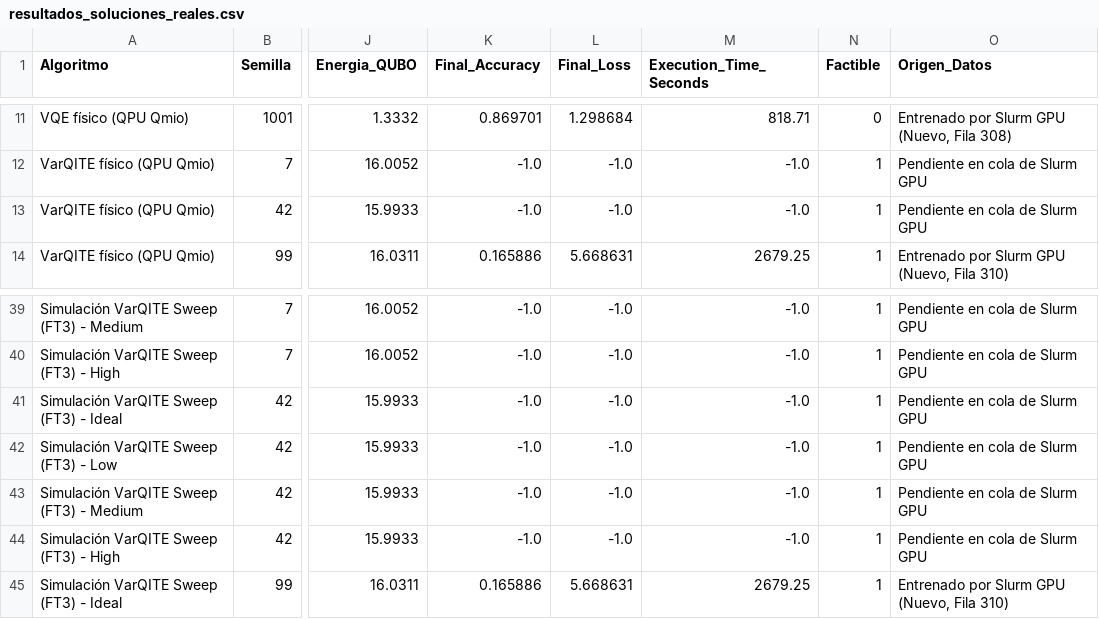
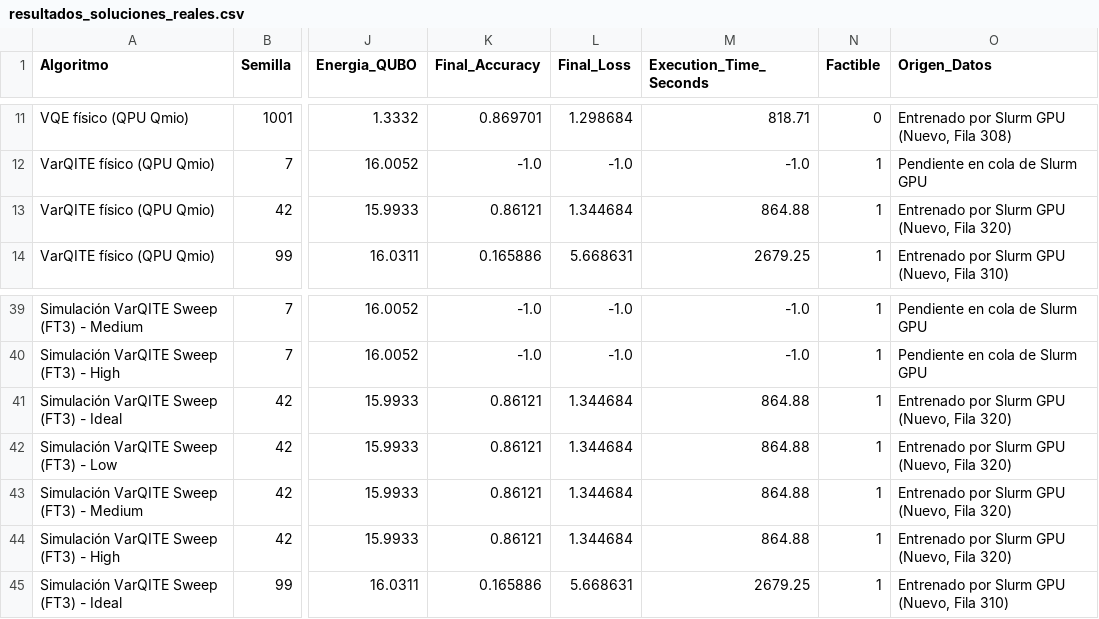
Before and after one commit to fedellor/TFG_QITE_HPO_Reproducibility, a CSV file: resultados/resultados_soluciones_reales.csv, drawn as a sheet; only a part is shown, gaps mark what is left out; the diff names each change by its address in the sheet, - before the commit and + after, or states it on an @@ line.

Commit message:
Descarga de resultados HPO de job 7300529 y actualizacion de placeholders en CSVs

```diff
--- a/resultados/resultados_soluciones_reales.csv
+++ b/resultados/resultados_soluciones_reales.csv
-K13 (Final_Accuracy): -1.0
+K13 (Final_Accuracy): 0.86121
-L13 (Final_Loss): -1.0
+L13 (Final_Loss): 1.344684
-M13 (Execution_Time_Seconds): -1.0
+M13 (Execution_Time_Seconds): 864.88
-O13 (Origen_Datos): Pendiente en cola de Slurm GPU
+O13 (Origen_Datos): Entrenado por Slurm GPU (Nuevo, Fila 320)
-K41:K44 (Final_Accuracy): -1.0
+K41:K44 (Final_Accuracy): 0.86121
-L41:L44 (Final_Loss): -1.0
+L41:L44 (Final_Loss): 1.344684
-M41:M44 (Execution_Time_Seconds): -1.0
+M41:M44 (Execution_Time_Seconds): 864.88
-O41:O44 (Origen_Datos): Pendiente en cola de Slurm GPU
+O41:O44 (Origen_Datos): Entrenado por Slurm GPU (Nuevo, Fila 320)
```
Also changed, not shown: data/resultados_hpo.csv, resultados/resultados_qite_qmio.csv, 4 other files.
